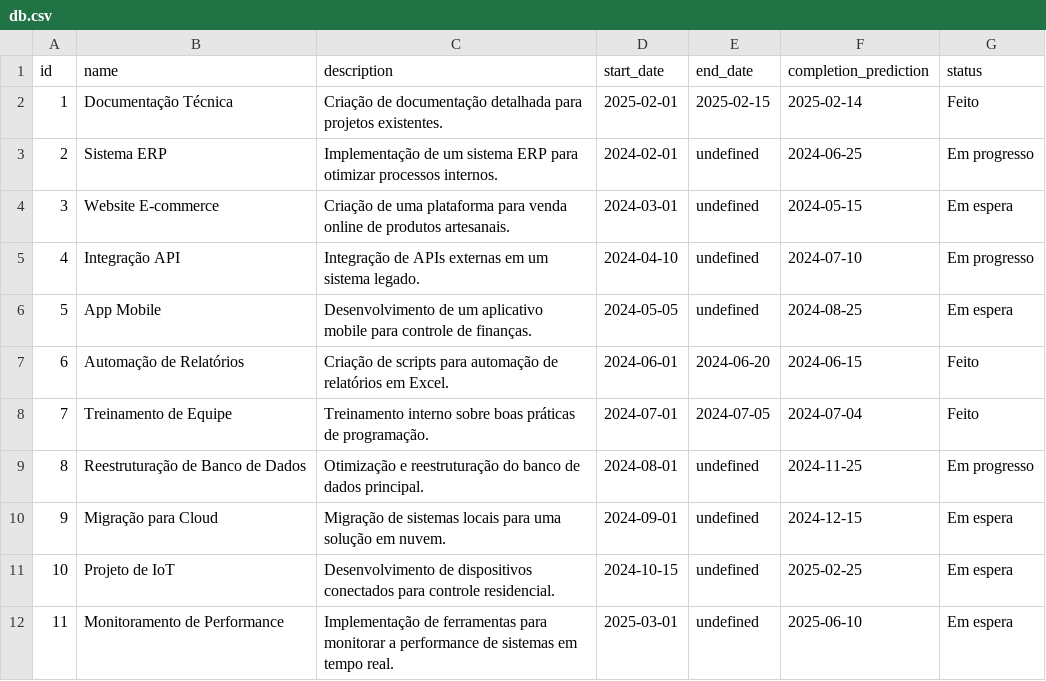
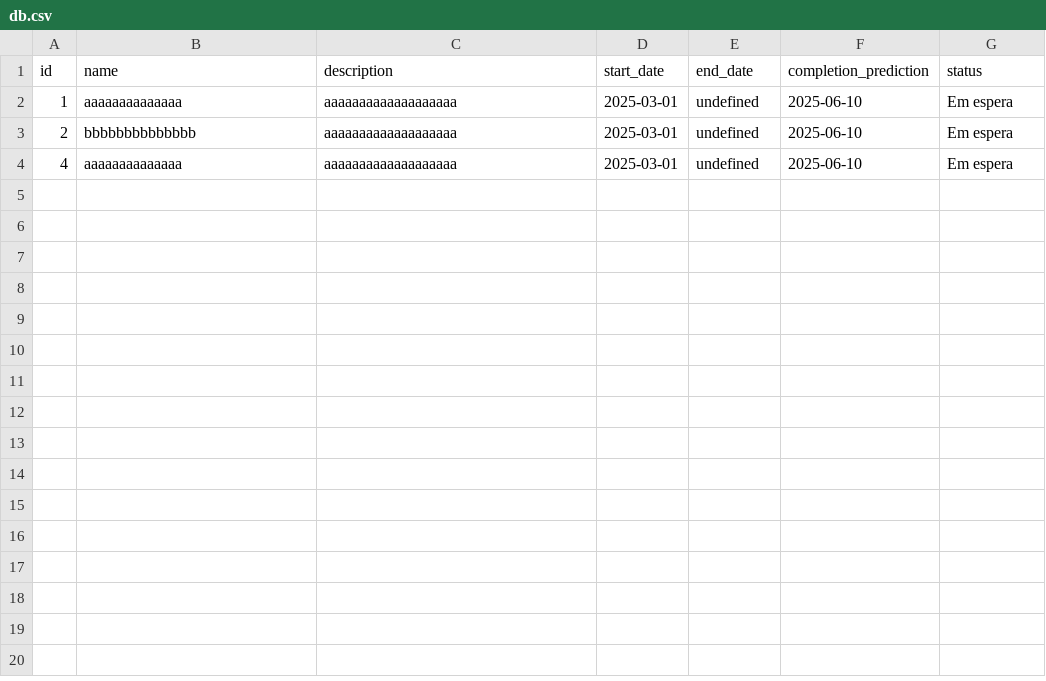
Before and after one commit to rubensrabelo/python_e_ciencia_de_dados, a CSV file: fastapi/project_management/db/db.csv, drawn as a sheet.

Commit message:
Testing apppend project

```diff
--- a/fastapi/project_management/db/db.csv
+++ b/fastapi/project_management/db/db.csv
@@ -1,12 +1,4 @@
 id,name,description,start_date,end_date,completion_prediction,status
-1,Documentação Técnica,Criação de documentação detalhada para projetos existentes.,2025-02-01,2025-02-15,2025-02-14,Feito
-2,Sistema ERP,Implementação de um sistema ERP para otimizar processos internos.,2024-02-01,undefined,2024-06-25,Em progresso
-3,Website E-commerce,Criação de uma plataforma para venda online de produtos artesanais.,2024-03-01,undefined,2024-05-15,Em espera
-4,Integração API,Integração de APIs externas em um sistema legado.,2024-04-10,undefined,2024-07-10,Em progresso
-5,App Mobile,Desenvolvimento de um aplicativo mobile para controle de finanças.,2024-05-05,undefined,2024-08-25,Em espera
-6,Automação de Relatórios,Criação de scripts para automação de relatórios em Excel.,2024-06-01,2024-06-20,2024-06-15,Feito
-7,Treinamento de Equipe,Treinamento interno sobre boas práticas de programação.,2024-07-01,2024-07-05,2024-07-04,Feito
-8,Reestruturação de Banco de Dados,Otimização e reestruturação do banco de dados principal.,2024-08-01,undefined,2024-11-25,Em progresso
-9,Migração para Cloud,Migração de sistemas locais para uma solução em nuvem.,2024-09-01,undefined,2024-12-15,Em espera
-10,Projeto de IoT,Desenvolvimento de dispositivos conectados para controle residencial.,2024-10-15,undefined,2025-02-25,Em espera
-11,Monitoramento de Performance,Implementação de ferramentas para monitorar a performance de sistemas em tempo real.,2025-03-01,undefined,2025-06-10,Em espera
+1,aaaaaaaaaaaaaa,aaaaaaaaaaaaaaaaaaa,2025-03-01,undefined,2025-06-10,Em espera
+2,bbbbbbbbbbbbbb,aaaaaaaaaaaaaaaaaaa,2025-03-01,undefined,2025-06-10,Em espera
+4,aaaaaaaaaaaaaa,aaaaaaaaaaaaaaaaaaa,2025-03-01,undefined,2025-06-10,Em espera
```
Also changed, not shown: 1 other file.
